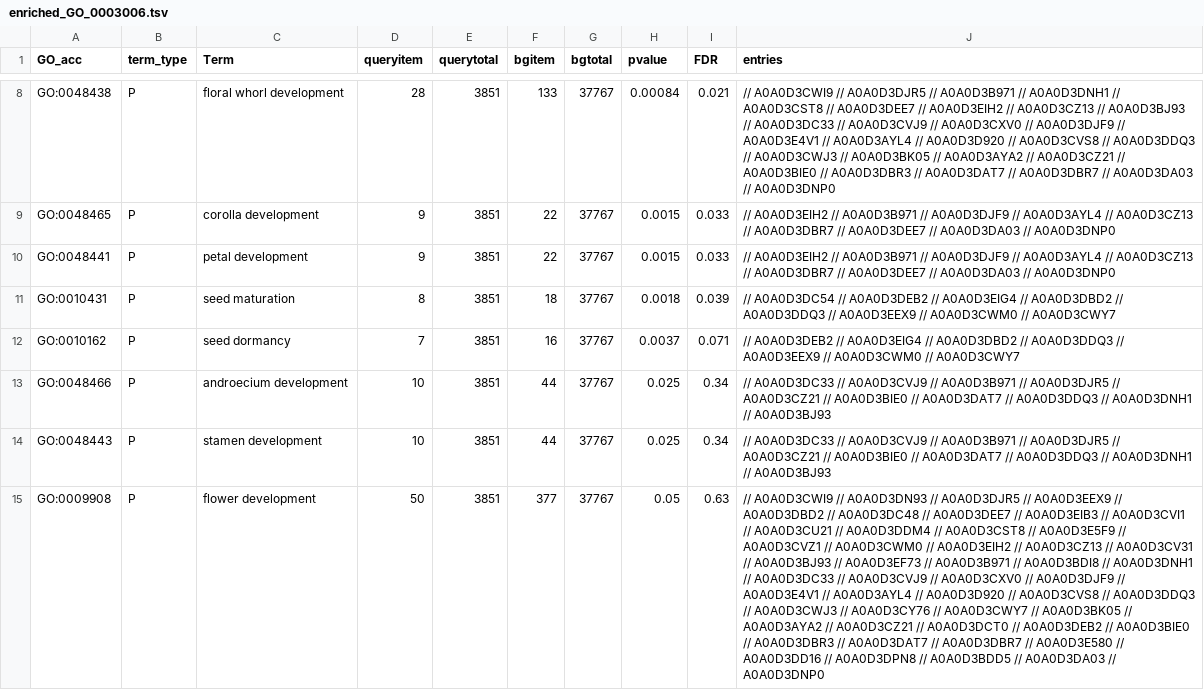
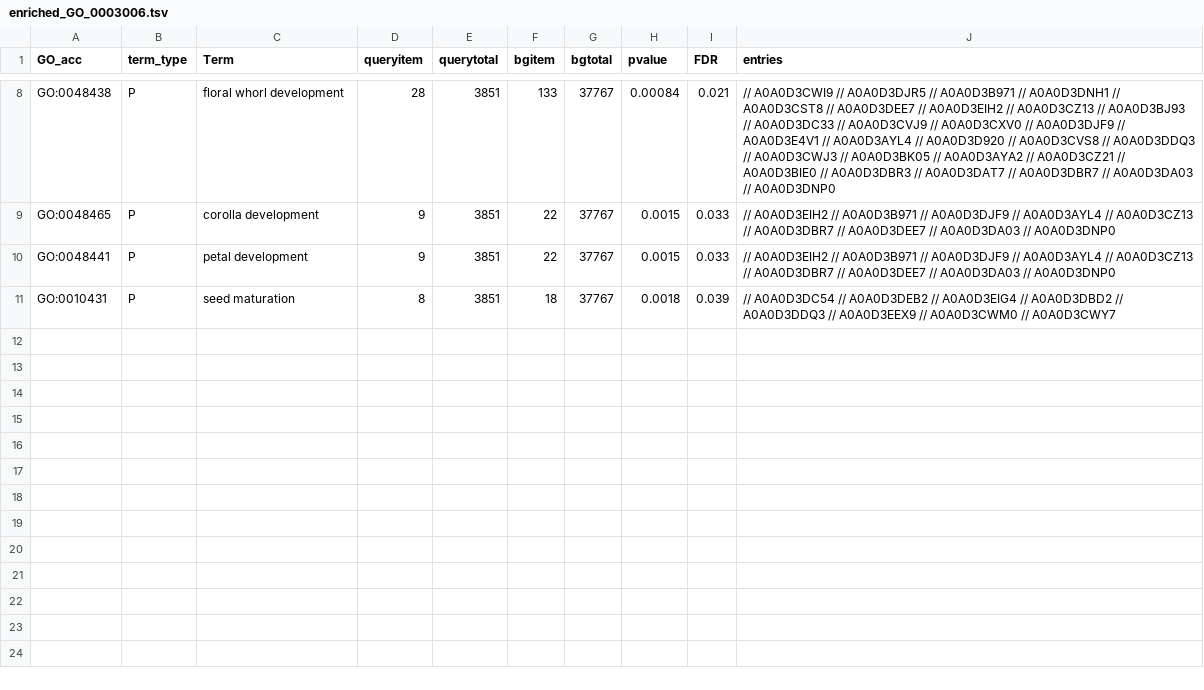
Before and after one commit to naturalis/brassica-snps, a TSV file: results/EF-NF/enriched_GO_0003006.tsv, drawn as a sheet; only a part is shown, gaps mark what is left out; the diff names each change by its address in the sheet, - before the commit and + after, or states it on an @@ line.

```diff
--- a/results/EF-NF/enriched_GO_0003006.tsv
+++ b/results/EF-NF/enriched_GO_0003006.tsv
-row 12: GO:0010162 | P | seed dormancy | 7 | 3851 | 16 | 37767 | 0.0037 | 0.071 | // A0A0D3DEB2 // A0A0D3EIG4 // A0A0D3DBD2 // A0A0D3DDQ3 // A0A0D3EEX9 // A0A0D3CWM0 // A0A0D3CWY7
-row 13: GO:0048466 | P | androecium development | 10 | 3851 | 44 | 37767 | 0.025 | 0.34 | // A0A0D3DC33 // A0A0D3CVJ9 // A0A0D3B971 // A0A0D3DJR5 // A0A0D3CZ21 // A0A0D3BIE0 // A0A0D3DAT7 // A0A0D3DDQ3 // A0A0D3DNH1 // A0A0D3BJ93
-row 14: GO:0048443 | P | stamen development | 10 | 3851 | 44 | 37767 | 0.025 | 0.34 | // A0A0D3DC33 // A0A0D3CVJ9 // A0A0D3B971 // A0A0D3DJR5 // A0A0D3CZ21 // A0A0D3BIE0 // A0A0D3DAT7 // A0A0D3DDQ3 // A0A0D3DNH1 // A0A0D3BJ93
-row 15: GO:0009908 | P | flower development | 50 | 3851 | 377 | 37767 | 0.05 | 0.63 | // A0A0D3CWI9 // A0A0D3DN93 // A0A0D3DJR5 // A0A0D3EEX9 // A0A0D3DBD2 // A0A0D3DC48 // A0A0D3DEE7 // A0A0D3EIB3 // A0A0D3CVI1 // A0A0D3CU21 // A0A0D3DDM4 // A0A0D3CST8 // A0A0D3E5F9 // A0A0D3CVZ1 // A0A0D3CWM0 // A0A0D3EIH2 // A0A0D3CZ13 // A0A0D3CV31 // A0A0D3BJ93 // A0A0D3EF73 // A0A0D3B971 // A0A0D3BDI8 // A0A0D3DNH1 // A0A0D3DC33 // A0A0D3CVJ9 // A0A0D3CXV0 // A0A0D3DJF9 // A0A0D3E4V1 // A0A0D3AYL4 // A0A0D3D920 // A0A0D3CVS8 // A0A0D3DDQ3 // A0A0D3CWJ3 // A0A0D3CY76 // A0A0D3CWY7 // A0A0D3BK05 // A0A0D3AYA2 // A0A0D3CZ21 // A0A0D3DCT0 // A0A0D3DEB2 // A0A0D3BIE0 // A0A0D3DBR3 // A0A0D3DAT7 // A0A0D3DBR7 // A0A0D3E580 // A0A0D3DD16 // A0A0D3DPN8 // A0A0D3BDD5 // A0A0D3DA03 // A0A0D3DNP0
```
Also changed, not shown: results/EF-IF/enriched_GO_0003006.tsv, results/EF-LF/enriched_GO_0003006.tsv, 4 other files.
